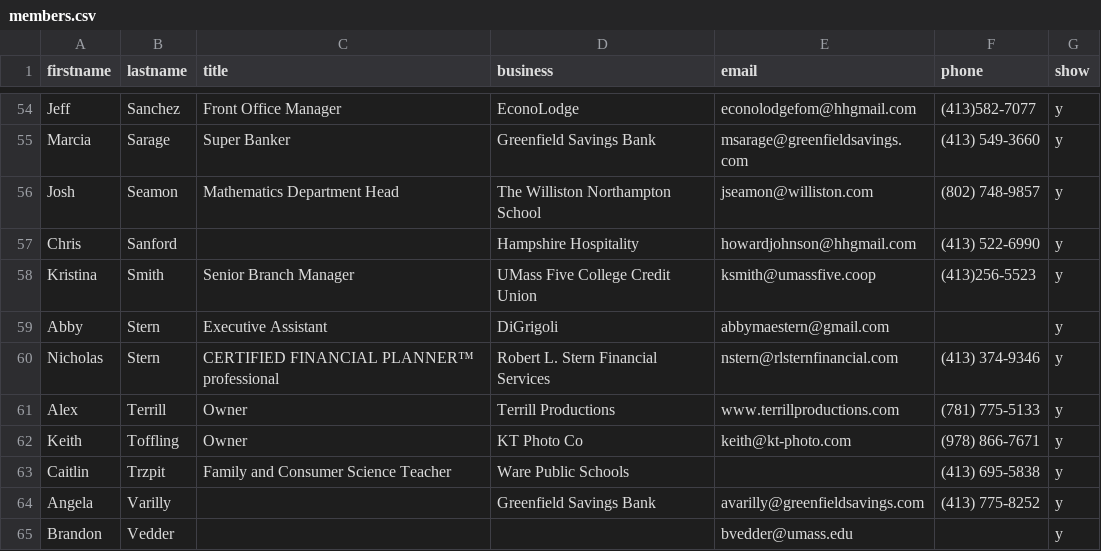
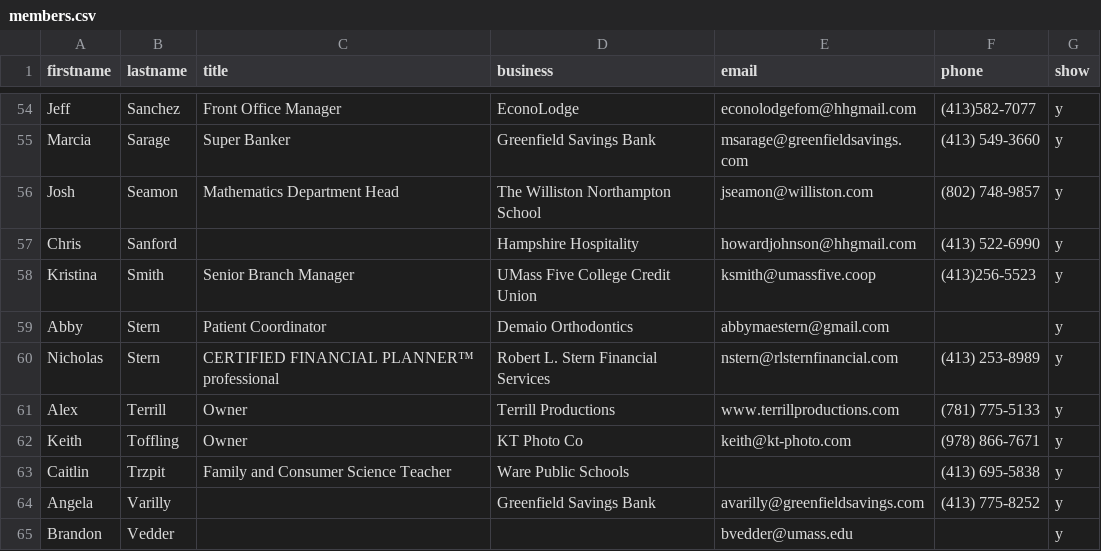
Before and after one commit to clearbold/ayp, a CSV file: _data/members.csv, drawn as a sheet; only a part is shown, gaps mark what is left out.

Commit message:
Update members.csv

```diff
--- a/_data/members.csv
+++ b/_data/members.csv
@@ -58,4 +58,4 @@ Chris,Sanford,,Hampshire Hospitality,howardjohnson@hhgmail.com,(413) 522-6990,y
 Kristina, Smith,Senior Branch Manager,UMass Five College Credit Union,ksmith@umassfive.coop,(413)256-5523,y
-Abby,Stern,Executive Assistant,DiGrigoli,abbymaestern@gmail.com,,y
-Nicholas,Stern,CERTIFIED FINANCIAL PLANNER™ professional, Robert L. Stern Financial Services,nstern@rlsternfinancial.com,(413) 374-9346,y
+Abby,Stern,Patient Coordinator,Demaio Orthodontics,abbymaestern@gmail.com,,y
+Nicholas,Stern,CERTIFIED FINANCIAL PLANNER™ professional, Robert L. Stern Financial Services,nstern@rlsternfinancial.com,(413) 253-8989,y
 Alex,Terrill,Owner,Terrill Productions,www.terrillproductions.com,(781) 775-5133,y
```
